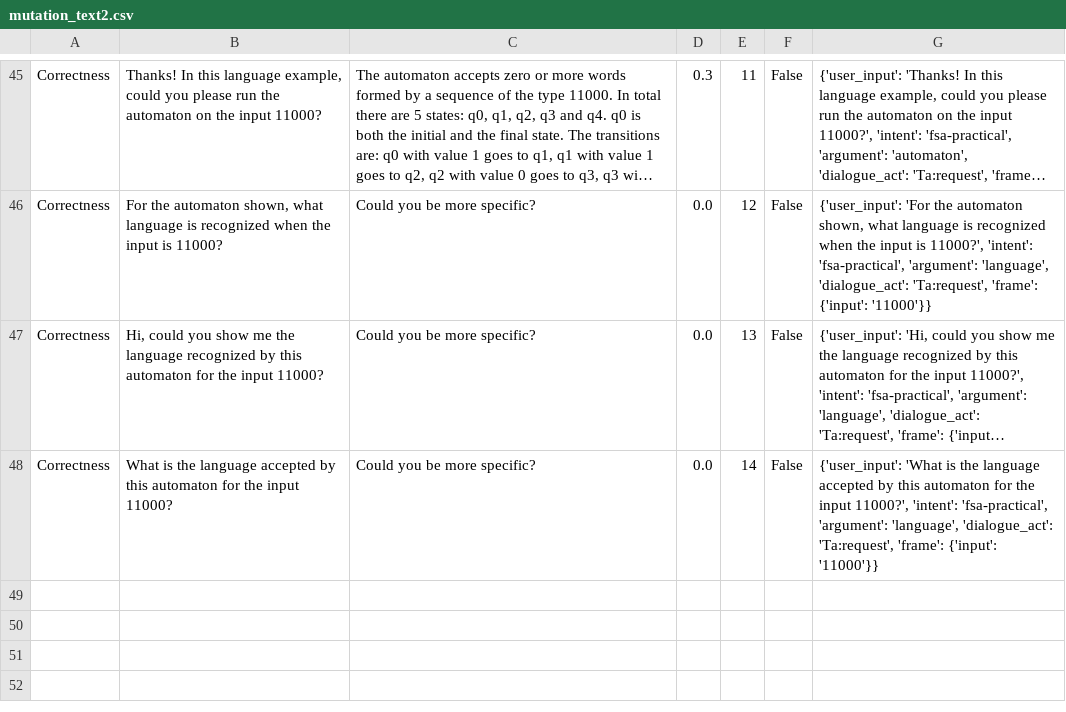
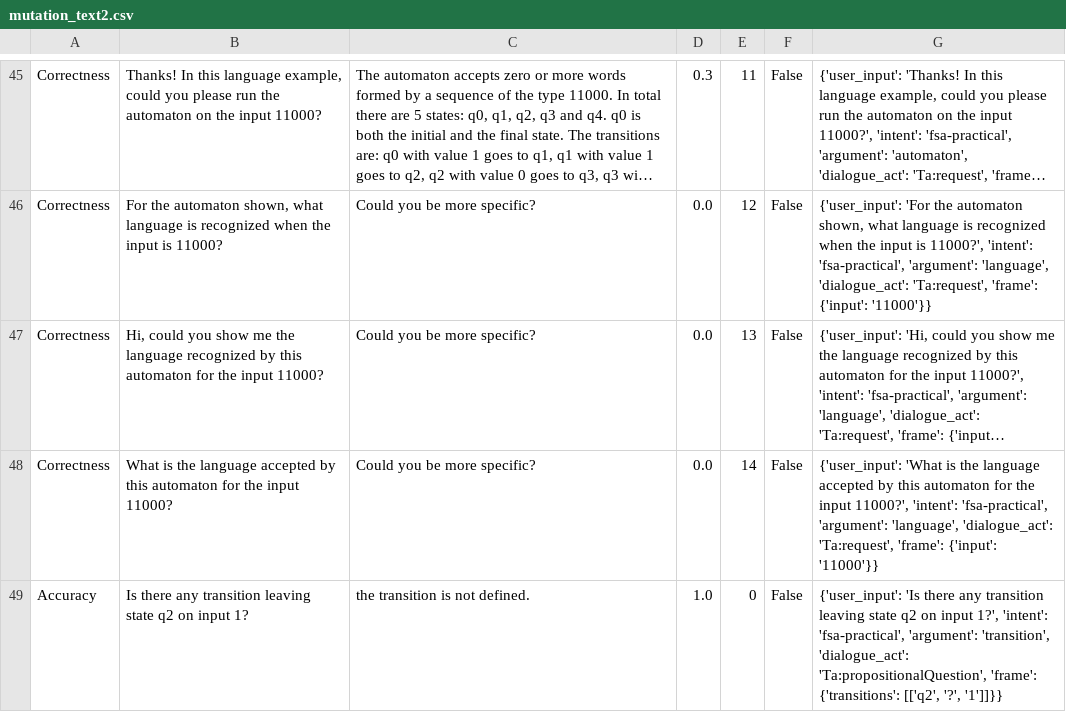
Before and after one commit to Meex97/SvgTesting, a CSV file: res/results/mutation_res/old/mutation_text2.csv (was res/results/mutation_res/mutation_text2.csv), drawn as a sheet; only a part is shown, gaps mark what is left out; long unchanged cells end in …; the diff names each change by its address in the sheet, - before the commit and + after, or states it on an @@ line.

Commit message:
add 4° metric, add loop 5 questions

```diff
--- a/res/results/mutation_res/mutation_text2.csv
+++ b/res/results/mutation_res/old/mutation_text2.csv
+row 49: Accuracy | Is there any transition leaving state q2 on input 1? | the transition is not defined. | 1.0 | 0 | False | {'user_input': 'Is there any transition leaving state q2 on input 1?', 'intent': 'fsa-practical', 'argument': 'transition', 'dialogue_act': 'Ta:propositionalQuestion', 'frame': {'transitions': [['q2', '?', '1']]}}
```
Also changed, not shown: 2 other files.
